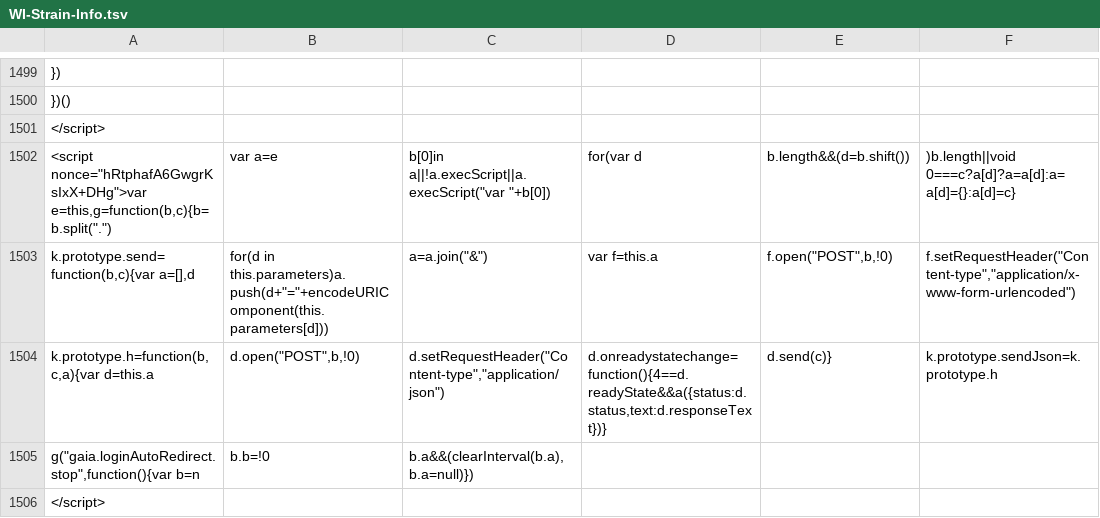
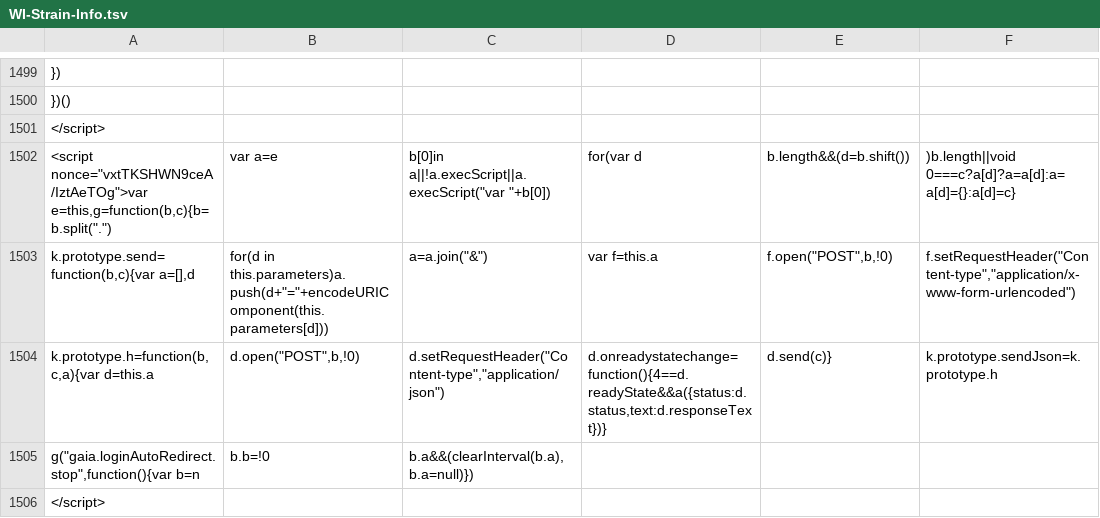
Before and after one commit to AndersenLab/WI-Strain-Info, a TSV file: WI-Strain-Info.tsv, drawn as a sheet; only a part is shown, gaps mark what is left out; the diff covers the shown part only; the diff names each change by its address in the sheet, - before the commit and + after, or states it on an @@ line.

```diff
--- a/WI-Strain-Info.tsv
+++ b/WI-Strain-Info.tsv
-A1502: <script nonce="hRtphafA6GwgrKsIxX+DHg">var e=this,g=function(b,c){b=b.split(".")
+A1502: <script nonce="vxtTKSHWN9ceA/IztAeTOg">var e=this,g=function(b,c){b=b.split(".")
```
Also changed, not shown: 11 edited cells elsewhere in this file.
